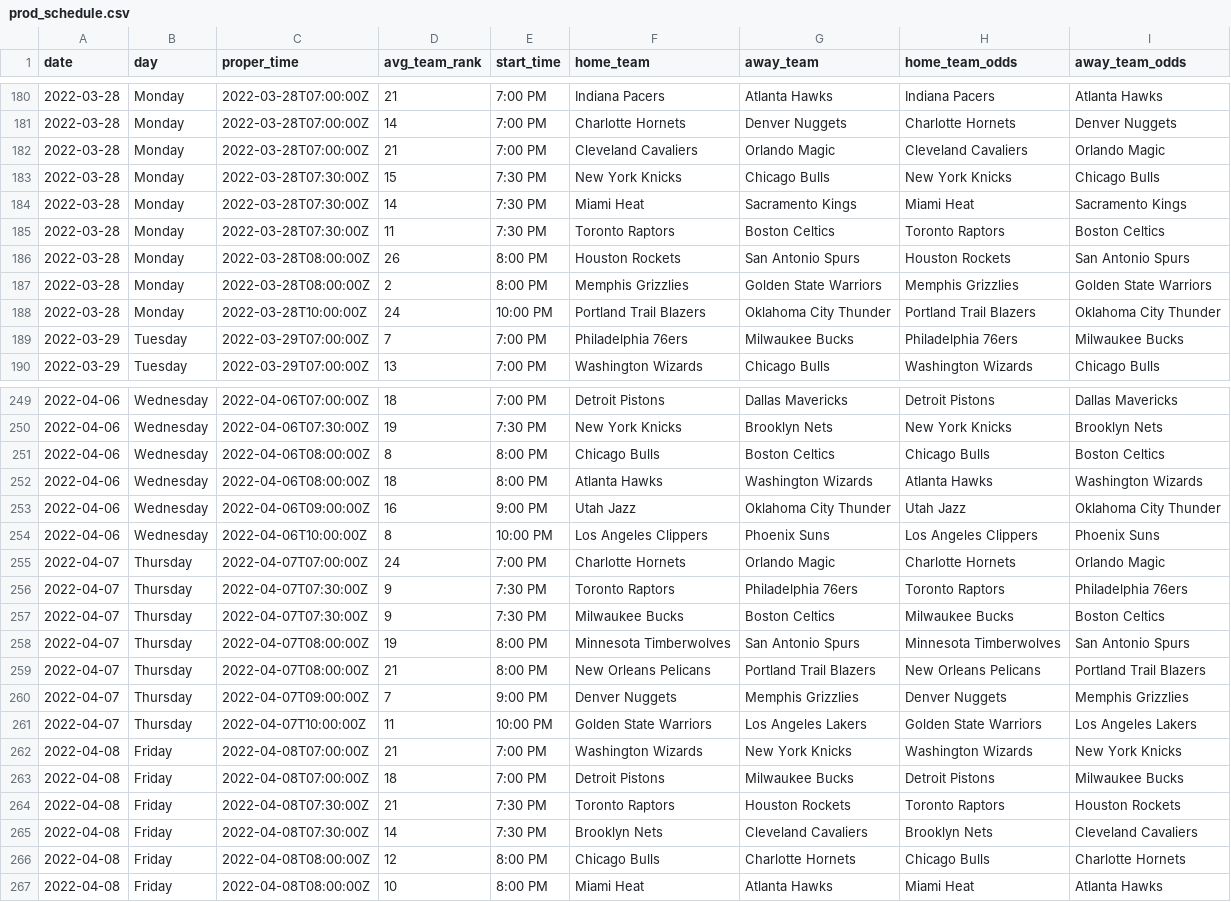
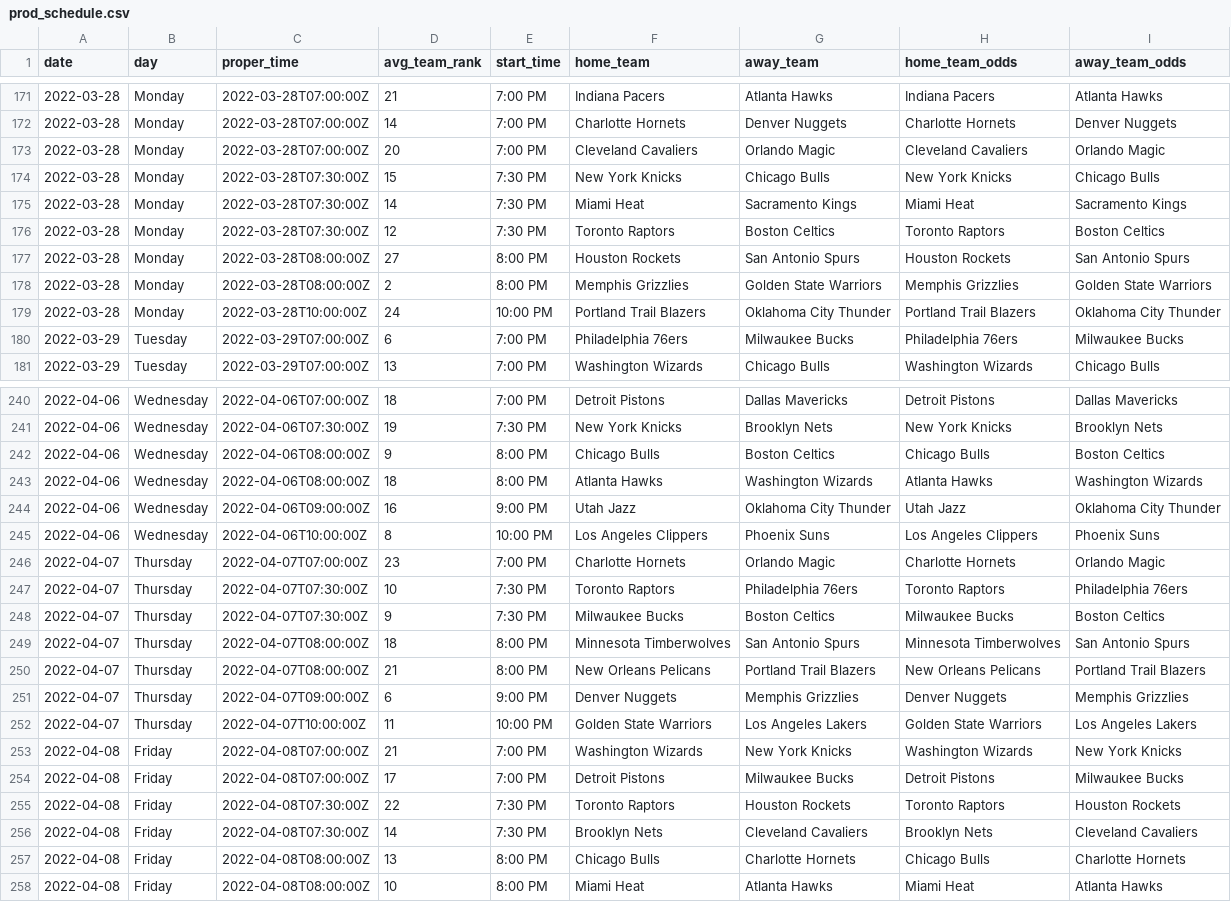
Before and after one commit to jyablonski/NBA-Dashboard, a CSV file: data/prod_schedule.csv, drawn as a sheet; only a part is shown, gaps mark what is left out; the diff covers the shown part only.

```diff
--- a/data/prod_schedule.csv
+++ b/data/prod_schedule.csv
@@ -181,10 +172,10 @@ date,day,proper_time,avg_team_rank,start_time,home_team,away_team,home_team_odds
 2022-03-28,Monday   ,2022-03-28T07:00:00Z,14,7:00 PM,Charlotte Hornets,Denver Nuggets,Charlotte Hornets,Denver Nuggets
-2022-03-28,Monday   ,2022-03-28T07:00:00Z,21,7:00 PM,Cleveland Cavaliers,Orlando Magic,Cleveland Cavaliers,Orlando Magic
+2022-03-28,Monday   ,2022-03-28T07:00:00Z,20,7:00 PM,Cleveland Cavaliers,Orlando Magic,Cleveland Cavaliers,Orlando Magic
 2022-03-28,Monday   ,2022-03-28T07:30:00Z,15,7:30 PM,New York Knicks,Chicago Bulls,New York Knicks,Chicago Bulls
 2022-03-28,Monday   ,2022-03-28T07:30:00Z,14,7:30 PM,Miami Heat,Sacramento Kings,Miami Heat,Sacramento Kings
-2022-03-28,Monday   ,2022-03-28T07:30:00Z,11,7:30 PM,Toronto Raptors,Boston Celtics,Toronto Raptors,Boston Celtics
-2022-03-28,Monday   ,2022-03-28T08:00:00Z,26,8:00 PM,Houston Rockets,San Antonio Spurs,Houston Rockets,San Antonio Spurs
+2022-03-28,Monday   ,2022-03-28T07:30:00Z,12,7:30 PM,Toronto Raptors,Boston Celtics,Toronto Raptors,Boston Celtics
+2022-03-28,Monday   ,2022-03-28T08:00:00Z,27,8:00 PM,Houston Rockets,San Antonio Spurs,Houston Rockets,San Antonio Spurs
 2022-03-28,Monday   ,2022-03-28T08:00:00Z,2,8:00 PM,Memphis Grizzlies,Golden State Warriors,Memphis Grizzlies,Golden State Warriors
 2022-03-28,Monday   ,2022-03-28T10:00:00Z,24,10:00 PM,Portland Trail Blazers,Oklahoma City Thunder,Portland Trail Blazers,Oklahoma City Thunder
-2022-03-29,Tuesday  ,2022-03-29T07:00:00Z,7,7:00 PM,Philadelphia 76ers,Milwaukee Bucks,Philadelphia 76ers,Milwaukee Bucks
+2022-03-29,Tuesday  ,2022-03-29T07:00:00Z,6,7:00 PM,Philadelphia 76ers,Milwaukee Bucks,Philadelphia 76ers,Milwaukee Bucks
 2022-03-29,Tuesday  ,2022-03-29T07:00:00Z,13,7:00 PM,Washington Wizards,Chicago Bulls,Washington Wizards,Chicago Bulls
@@ -250,3 +241,3 @@ date,day,proper_time,avg_team_rank,start_time,home_team,away_team,home_team_odds
 2022-04-06,Wednesday,2022-04-06T07:30:00Z,19,7:30 PM,New York Knicks,Brooklyn Nets,New York Knicks,Brooklyn Nets
-2022-04-06,Wednesday,2022-04-06T08:00:00Z,8,8:00 PM,Chicago Bulls,Boston Celtics,Chicago Bulls,Boston Celtics
+2022-04-06,Wednesday,2022-04-06T08:00:00Z,9,8:00 PM,Chicago Bulls,Boston Celtics,Chicago Bulls,Boston Celtics
 2022-04-06,Wednesday,2022-04-06T08:00:00Z,18,8:00 PM,Atlanta Hawks,Washington Wizards,Atlanta Hawks,Washington Wizards
@@ -254,14 +245,14 @@ date,day,proper_time,avg_team_rank,start_time,home_team,away_team,home_team_odds
 2022-04-06,Wednesday,2022-04-06T10:00:00Z,8,10:00 PM,Los Angeles Clippers,Phoenix Suns,Los Angeles Clippers,Phoenix Suns
-2022-04-07,Thursday ,2022-04-07T07:00:00Z,24,7:00 PM,Charlotte Hornets,Orlando Magic,Charlotte Hornets,Orlando Magic
-2022-04-07,Thursday ,2022-04-07T07:30:00Z,9,7:30 PM,Toronto Raptors,Philadelphia 76ers,Toronto Raptors,Philadelphia 76ers
+2022-04-07,Thursday ,2022-04-07T07:00:00Z,23,7:00 PM,Charlotte Hornets,Orlando Magic,Charlotte Hornets,Orlando Magic
+2022-04-07,Thursday ,2022-04-07T07:30:00Z,10,7:30 PM,Toronto Raptors,Philadelphia 76ers,Toronto Raptors,Philadelphia 76ers
 2022-04-07,Thursday ,2022-04-07T07:30:00Z,9,7:30 PM,Milwaukee Bucks,Boston Celtics,Milwaukee Bucks,Boston Celtics
-2022-04-07,Thursday ,2022-04-07T08:00:00Z,19,8:00 PM,Minnesota Timberwolves,San Antonio Spurs,Minnesota Timberwolves,San Antonio Spurs
+2022-04-07,Thursday ,2022-04-07T08:00:00Z,18,8:00 PM,Minnesota Timberwolves,San Antonio Spurs,Minnesota Timberwolves,San Antonio Spurs
 2022-04-07,Thursday ,2022-04-07T08:00:00Z,21,8:00 PM,New Orleans Pelicans,Portland Trail Blazers,New Orleans Pelicans,Portland Trail Blazers
-2022-04-07,Thursday ,2022-04-07T09:00:00Z,7,9:00 PM,Denver Nuggets,Memphis Grizzlies,Denver Nuggets,Memphis Grizzlies
+2022-04-07,Thursday ,2022-04-07T09:00:00Z,6,9:00 PM,Denver Nuggets,Memphis Grizzlies,Denver Nuggets,Memphis Grizzlies
 2022-04-07,Thursday ,2022-04-07T10:00:00Z,11,10:00 PM,Golden State Warriors,Los Angeles Lakers,Golden State Warriors,Los Angeles Lakers
 2022-04-08,Friday   ,2022-04-08T07:00:00Z,21,7:00 PM,Washington Wizards,New York Knicks,Washington Wizards,New York Knicks
-2022-04-08,Friday   ,2022-04-08T07:00:00Z,18,7:00 PM,Detroit Pistons,Milwaukee Bucks,Detroit Pistons,Milwaukee Bucks
-2022-04-08,Friday   ,2022-04-08T07:30:00Z,21,7:30 PM,Toronto Raptors,Houston Rockets,Toronto Raptors,Houston Rockets
+2022-04-08,Friday   ,2022-04-08T07:00:00Z,17,7:00 PM,Detroit Pistons,Milwaukee Bucks,Detroit Pistons,Milwaukee Bucks
+2022-04-08,Friday   ,2022-04-08T07:30:00Z,22,7:30 PM,Toronto Raptors,Houston Rockets,Toronto Raptors,Houston Rockets
 2022-04-08,Friday   ,2022-04-08T07:30:00Z,14,7:30 PM,Brooklyn Nets,Cleveland Cavaliers,Brooklyn Nets,Cleveland Cavaliers
-2022-04-08,Friday   ,2022-04-08T08:00:00Z,12,8:00 PM,Chicago Bulls,Charlotte Hornets,Chicago Bulls,Charlotte Hornets
+2022-04-08,Friday   ,2022-04-08T08:00:00Z,13,8:00 PM,Chicago Bulls,Charlotte Hornets,Chicago Bulls,Charlotte Hornets
 2022-04-08,Friday   ,2022-04-08T08:00:00Z,10,8:00 PM,Miami Heat,Atlanta Hawks,Miami Heat,Atlanta Hawks
```
Also changed, not shown: 9 removed rows and 61 edited cells elsewhere in this file, data/prod_injuries.csv, data/prod_mov.csv, 25 other files.
